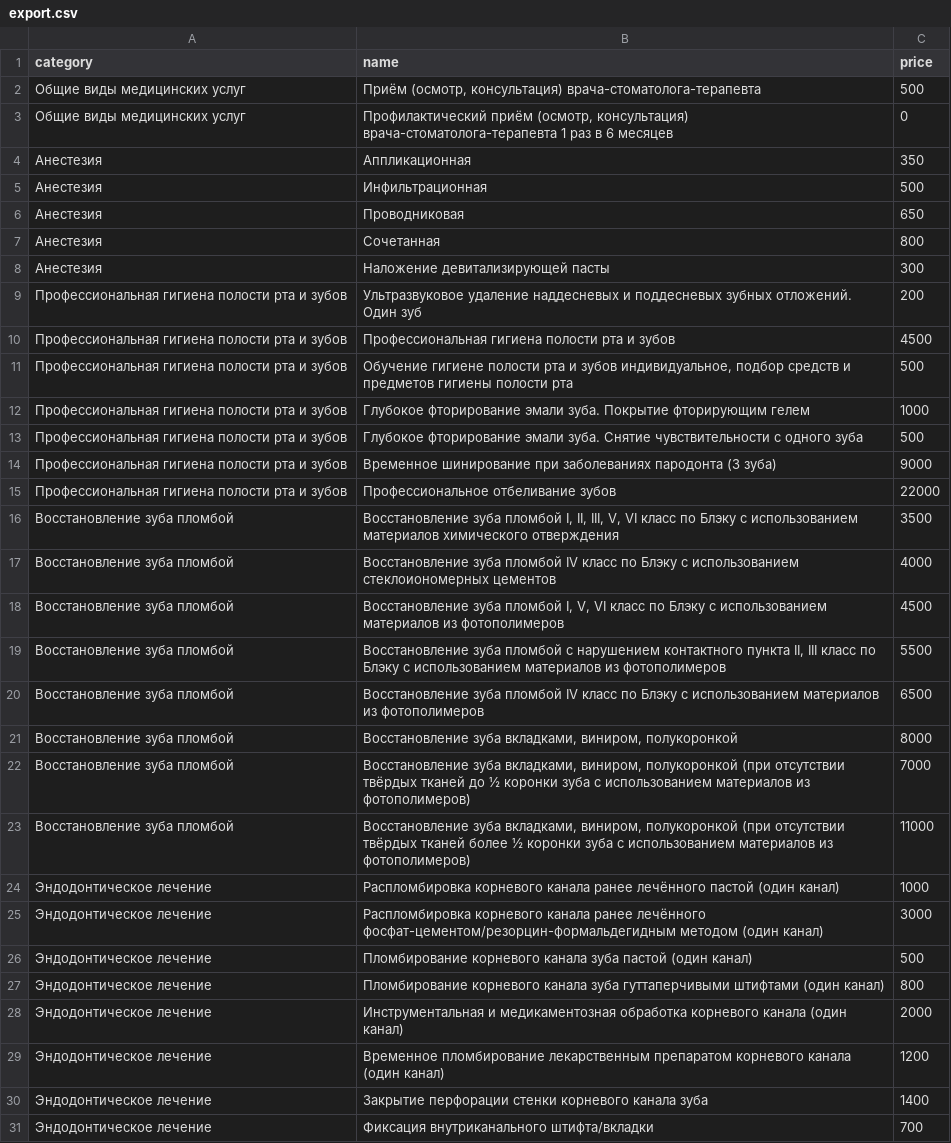
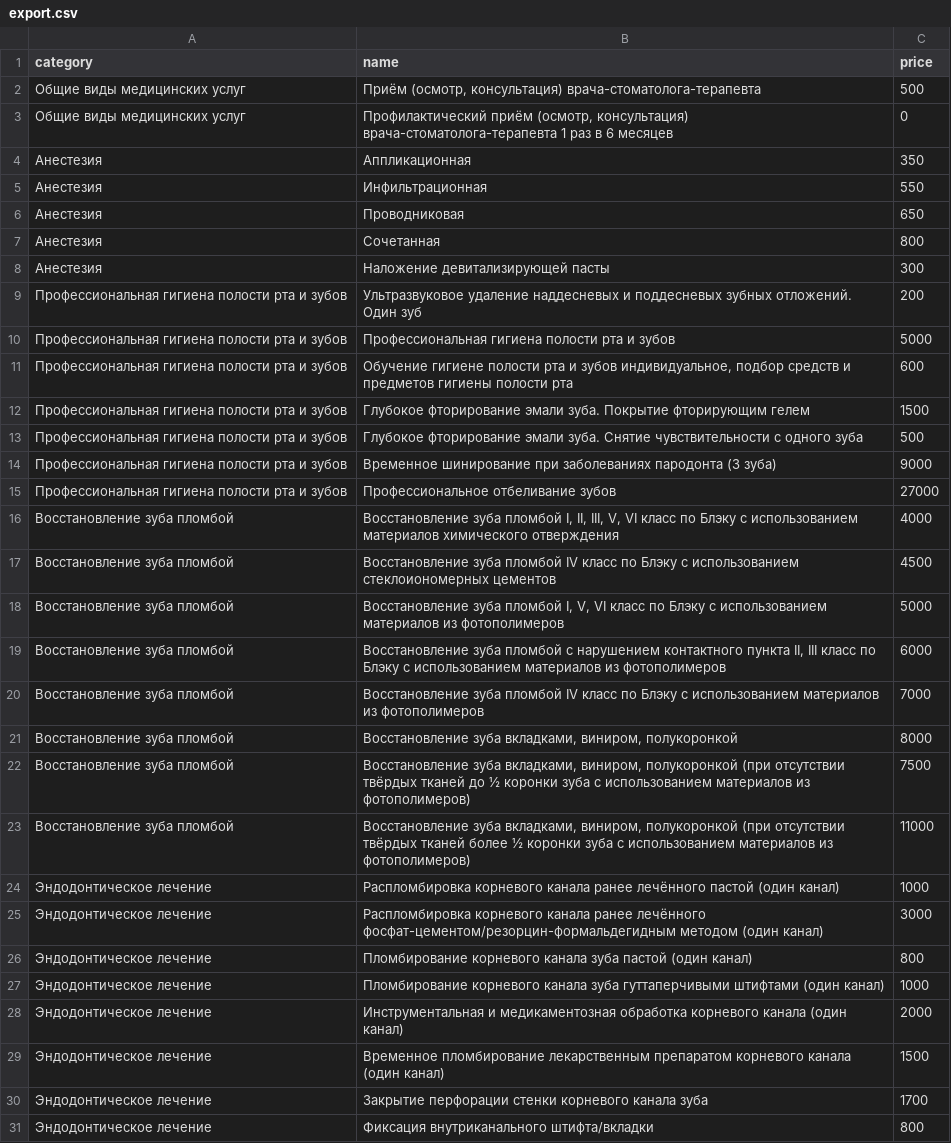
Before and after one commit to albus-dentes/albus-dentes.github.io, a CSV file: prices/export.csv, drawn as a sheet; only a part is shown; the diff covers the shown part only.

Commit message:
Update prices

```diff
--- a/prices/export.csv
+++ b/prices/export.csv
@@ -4,3 +4,3 @@ category,name,price
 Анестезия,Аппликационная,350
-Анестезия,Инфильтрационная,500
+Анестезия,Инфильтрационная,550
 Анестезия,Проводниковая,650
@@ -9,15 +9,15 @@ category,name,price
 Профессиональная гигиена полости рта и зубов,"Ультразвуковое удаление наддесневых и поддесневых зубных отложений. Один зуб",200
-Профессиональная гигиена полости рта и зубов,"Профессиональная гигиена полости рта и зубов",4500
-Профессиональная гигиена полости рта и зубов,"Обучение гигиене полости рта и зубов индивидуальное, подбор средств и предметов гигиены полости рта",500
-Профессиональная гигиена полости рта и зубов,"Глубокое фторирование эмали зуба. Покрытие фторирующим гелем",1000
+Профессиональная гигиена полости рта и зубов,"Профессиональная гигиена полости рта и зубов",5000
+Профессиональная гигиена полости рта и зубов,"Обучение гигиене полости рта и зубов индивидуальное, подбор средств и предметов гигиены полости рта",600
+Профессиональная гигиена полости рта и зубов,"Глубокое фторирование эмали зуба. Покрытие фторирующим гелем",1500
 Профессиональная гигиена полости рта и зубов,Глубокое фторирование эмали зуба. Снятие чувствительности с одного зуба,500
 Профессиональная гигиена полости рта и зубов,Временное шинирование при заболеваниях пародонта (3 зуба),9000
-Профессиональная гигиена полости рта и зубов,Профессиональное отбеливание зубов,22000
-Восстановление зуба пломбой,"Восстановление зуба пломбой I, II, III, V, VI класс по Блэку с использованием материалов химического отверждения",3500
-Восстановление зуба пломбой,"Восстановление зуба пломбой IV класс по Блэку с использованием стеклоиономерных цементов",4000
-Восстановление зуба пломбой,"Восстановление зуба пломбой I, V, VI класс по Блэку с использованием материалов из фотополимеров",4500
-Восстановление зуба пломбой,"Восстановление зуба пломбой с нарушением контактного пункта II, III класс по Блэку с использованием материалов из фотополимеров",5500
-Восстановление зуба пломбой,Восстановление зуба пломбой IV класс по Блэку с использованием материалов из фотополимеров,6500
+Профессиональная гигиена полости рта и зубов,Профессиональное отбеливание зубов,27000
+Восстановление зуба пломбой,"Восстановление зуба пломбой I, II, III, V, VI класс по Блэку с использованием материалов химического отверждения",4000
+Восстановление зуба пломбой,"Восстановление зуба пломбой IV класс по Блэку с использованием стеклоиономерных цементов",4500
+Восстановление зуба пломбой,"Восстановление зуба пломбой I, V, VI класс по Блэку с использованием материалов из фотополимеров",5000
+Восстановление зуба пломбой,"Восстановление зуба пломбой с нарушением контактного пункта II, III класс по Блэку с использованием материалов из фотополимеров",6000
+Восстановление зуба пломбой,Восстановление зуба пломбой IV класс по Блэку с использованием материалов из фотополимеров,7000
 Восстановление зуба пломбой,"Восстановление зуба вкладками, виниром, полукоронкой",8000
-Восстановление зуба пломбой,"Восстановление зуба вкладками, виниром, полукоронкой (при отсутствии твёрдых тканей до ½ коронки зуба с использованием материалов из фотополимеров)",7000
+Восстановление зуба пломбой,"Восстановление зуба вкладками, виниром, полукоронкой (при отсутствии твёрдых тканей до ½ коронки зуба с использованием материалов из фотополимеров)",7500
 Восстановление зуба пломбой,"Восстановление зуба вкладками, виниром, полукоронкой (при отсутствии твёрдых тканей более ½ коронки зуба с использованием материалов из фотополимеров)",11000
@@ -25,7 +25,7 @@ category,name,price
 Эндодонтическое лечение,Распломбировка корневого канала ранее лечённого фосфат-цементом/резорцин-формальдегидным методом (один канал),3000
-Эндодонтическое лечение,Пломбирование корневого канала зуба пастой (один канал),500
-Эндодонтическое лечение,Пломбирование корневого канала зуба гуттаперчивыми штифтами (один канал),800
+Эндодонтическое лечение,Пломбирование корневого канала зуба пастой (один канал),800
+Эндодонтическое лечение,Пломбирование корневого канала зуба гуттаперчивыми штифтами (один канал),1000
 Эндодонтическое лечение,Инструментальная и медикаментозная обработка корневого канала (один канал),2000
-Эндодонтическое лечение,Временное пломбирование лекарственным препаратом корневого канала (один канал),1200
-Эндодонтическое лечение,Закрытие перфорации стенки корневого канала зуба,1400
-Эндодонтическое лечение,Фиксация внутриканального штифта/вкладки,700
+Эндодонтическое лечение,Временное пломбирование лекарственным препаратом корневого канала (один канал),1500
+Эндодонтическое лечение,Закрытие перфорации стенки корневого канала зуба,1700
+Эндодонтическое лечение,Фиксация внутриканального штифта/вкладки,800
```
Also changed, not shown: 2 edited cells elsewhere in this file, 1 other file.
